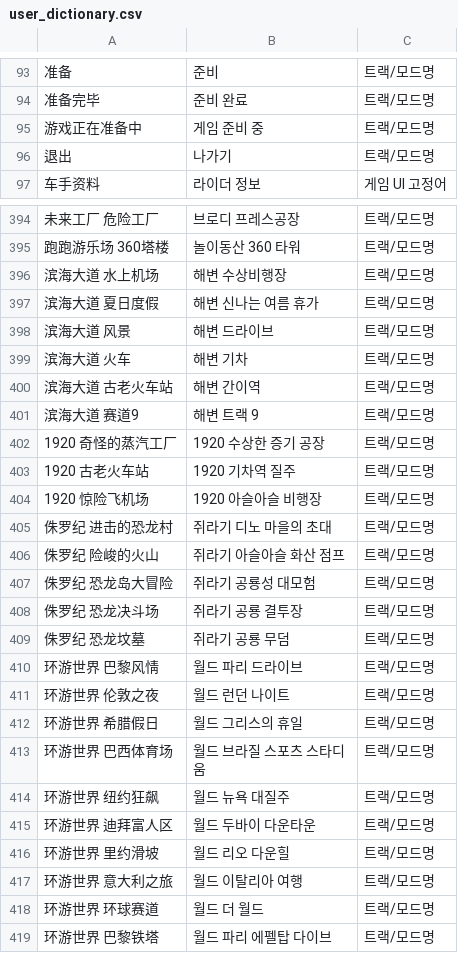
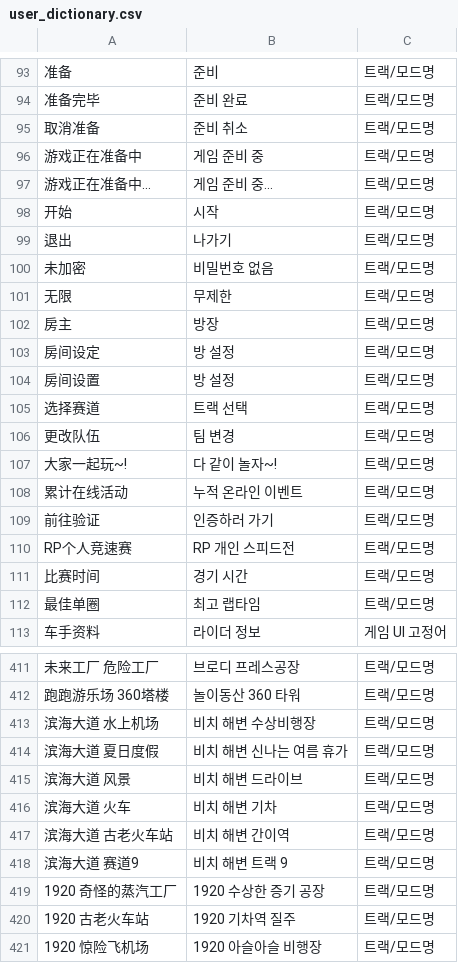
Before and after one commit to kwon1h/jung-ka-translator, a CSV file: docs/user_dictionary.csv, drawn as a sheet; only a part is shown, gaps mark what is left out; the shorter side is filled out with more unchanged rows; addresses are those after the commit; the diff covers the shown part only; the diff names each change by its address in the sheet, - before the commit and + after, or states it on an @@ line.

```diff
--- a/docs/user_dictionary.csv
+++ b/docs/user_dictionary.csv
+row 95: 取消准备 | 준비 취소 | 트랙/모드명
+row 97: 游戏正在准备中... | 게임 준비 중... | 트랙/모드명
+row 98: 开始 | 시작 | 트랙/모드명
+row 100: 未加密 | 비밀번호 없음 | 트랙/모드명
+row 101: 无限 | 무제한 | 트랙/모드명
+row 102: 房主 | 방장 | 트랙/모드명
+row 103: 房间设定 | 방 설정 | 트랙/모드명
+row 104: 房间设置 | 방 설정 | 트랙/모드명
+row 105: 选择赛道 | 트랙 선택 | 트랙/모드명
+row 106: 更改队伍 | 팀 변경 | 트랙/모드명
+row 107: 大家一起玩~! | 다 같이 놀자~! | 트랙/모드명
+row 108: 累计在线活动 | 누적 온라인 이벤트 | 트랙/모드명
+row 109: 前往验证 | 인증하러 가기 | 트랙/모드명
+row 110: RP个人竞速赛 | RP 개인 스피드전 | 트랙/모드명
+row 111: 比赛时间 | 경기 시간 | 트랙/모드명
+row 112: 最佳单圈 | 최고 랩타임 | 트랙/모드명
-B413: 해변 수상비행장
+B413: 비치 해변 수상비행장
-B414: 해변 신나는 여름 휴가
+B414: 비치 해변 신나는 여름 휴가
-B415: 해변 드라이브
+B415: 비치 해변 드라이브
-B416: 해변 기차
+B416: 비치 해변 기차
-B417: 해변 간이역
+B417: 비치 해변 간이역
-B418: 해변 트랙 9
+B418: 비치 해변 트랙 9
```
Also changed, not shown: 1 added row elsewhere in this file, 21 other files.
